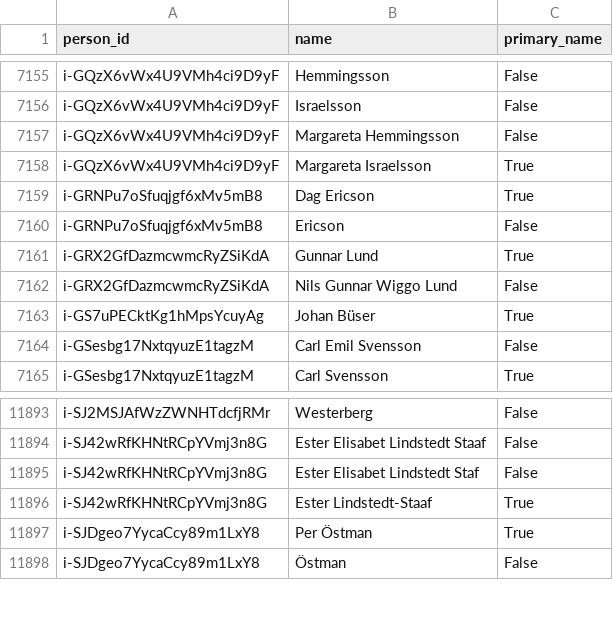
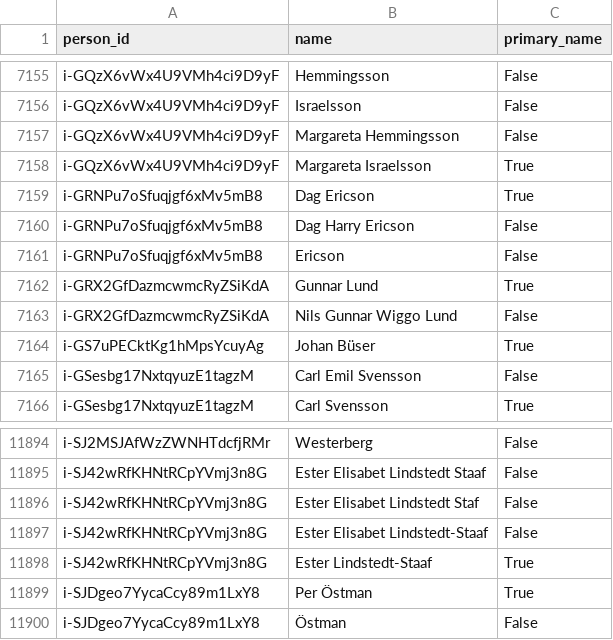
Before and after one commit to swerik-project/riksdagen-politicians, a CSV file: data/name.csv, drawn as a sheet; only a part is shown, gaps mark what is left out.

```diff
--- a/data/name.csv
+++ b/data/name.csv
@@ -7159,2 +7159,3 @@ i-GQzX6vWx4U9VMh4ci9D9yF,Margareta Israelsson,True
 i-GRNPu7oSfuqjgf6xMv5mB8,Dag Ericson,True
+i-GRNPu7oSfuqjgf6xMv5mB8,Dag Harry Ericson,False
 i-GRNPu7oSfuqjgf6xMv5mB8,Ericson,False
@@ -11895,2 +11896,3 @@ i-SJ42wRfKHNtRCpYVmj3n8G,Ester Elisabet Lindstedt Staaf,False
 i-SJ42wRfKHNtRCpYVmj3n8G,Ester Elisabet Lindstedt Staf,False
+i-SJ42wRfKHNtRCpYVmj3n8G,Ester Elisabet Lindstedt-Staaf,False
 i-SJ42wRfKHNtRCpYVmj3n8G,Ester Lindstedt-Staaf,True
```
Also changed, not shown: data/explicit_no_party.csv.
